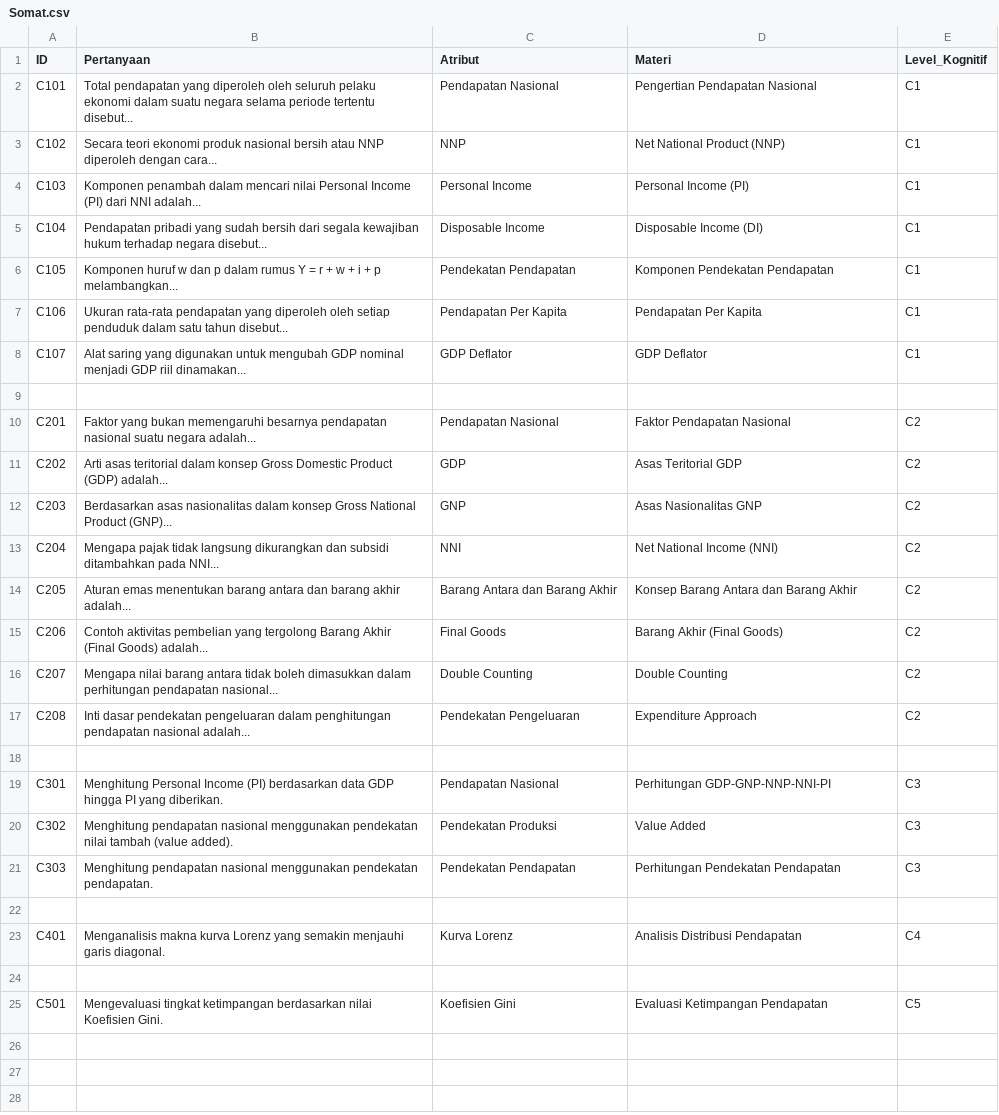
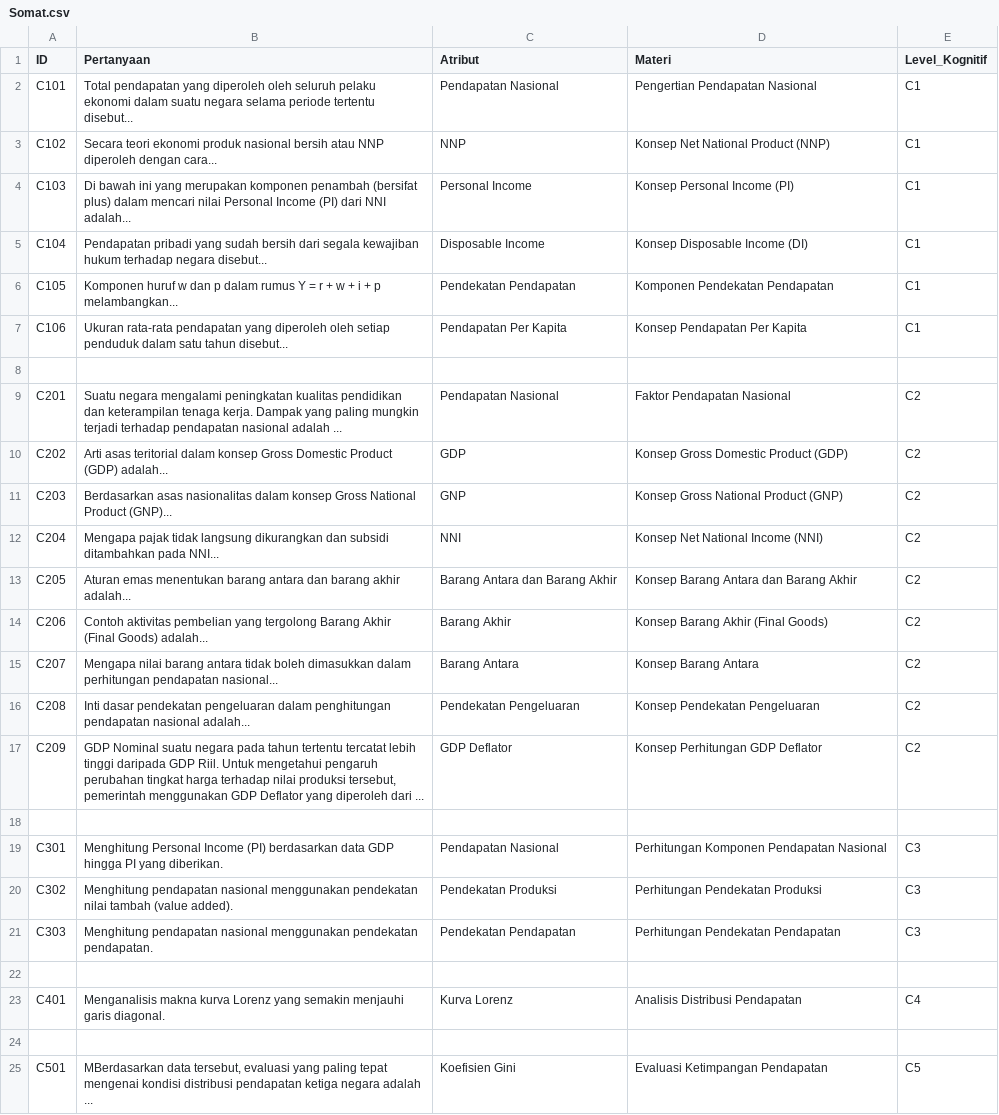
Before and after one commit to zessaeka/BE-GDP-SATU-PINTU, a CSV file: Somat.csv, drawn as a sheet.

```diff
--- a/Somat.csv
+++ b/Somat.csv
@@ -2,20 +2,20 @@ ID;Pertanyaan;Atribut;Materi;Level_Kognitif
 C101;Total pendapatan yang diperoleh oleh seluruh pelaku ekonomi dalam suatu negara selama periode tertentu disebut...;Pendapatan Nasional;Pengertian Pendapatan Nasional;C1
-C102;Secara teori ekonomi produk nasional bersih atau NNP diperoleh dengan cara...;NNP;Net National Product (NNP);C1
-C103;Komponen penambah dalam mencari nilai Personal Income (PI) dari NNI adalah...;Personal Income;Personal Income (PI);C1
-C104;Pendapatan pribadi yang sudah bersih dari segala kewajiban hukum terhadap negara disebut...;Disposable Income;Disposable Income (DI);C1
+C102;Secara teori ekonomi produk nasional bersih atau NNP diperoleh dengan cara...;NNP;Konsep Net National Product (NNP);C1
+C103;Di bawah ini yang merupakan komponen penambah (bersifat plus) dalam mencari nilai Personal Income (PI) dari NNI adalah...;Personal Income;Konsep Personal Income (PI);C1
+C104;Pendapatan pribadi yang sudah bersih dari segala kewajiban hukum terhadap negara disebut...;Disposable Income;Konsep Disposable Income (DI);C1
 C105;Komponen huruf w dan p dalam rumus Y = r + w + i + p melambangkan...;Pendekatan Pendapatan;Komponen Pendekatan Pendapatan;C1
-C106;Ukuran rata-rata pendapatan yang diperoleh oleh setiap penduduk dalam satu tahun disebut...;Pendapatan Per Kapita;Pendapatan Per Kapita;C1
-C107;Alat saring yang digunakan untuk mengubah GDP nominal menjadi GDP riil dinamakan...;GDP Deflator;GDP Deflator;C1
+C106;Ukuran rata-rata pendapatan yang diperoleh oleh setiap penduduk dalam satu tahun disebut...;Pendapatan Per Kapita;Konsep Pendapatan Per Kapita;C1
 
-C201;Faktor yang bukan memengaruhi besarnya pendapatan nasional suatu negara adalah...;Pendapatan Nasional;Faktor Pendapatan Nasional;C2
-C202;Arti asas teritorial dalam konsep Gross Domestic Product (GDP) adalah...;GDP;Asas Teritorial GDP;C2
-C203;Berdasarkan asas nasionalitas dalam konsep Gross National Product (GNP)...;GNP;Asas Nasionalitas GNP;C2
-C204;Mengapa pajak tidak langsung dikurangkan dan subsidi ditambahkan pada NNI...;NNI;Net National Income (NNI);C2
+C201;Suatu negara mengalami peningkatan kualitas pendidikan dan keterampilan tenaga kerja. Dampak yang paling mungkin terjadi terhadap pendapatan nasional adalah ...;Pendapatan Nasional;Faktor Pendapatan Nasional;C2
+C202;Arti asas teritorial dalam konsep Gross Domestic Product (GDP) adalah...;GDP;Konsep Gross Domestic Product (GDP);C2
+C203;Berdasarkan asas nasionalitas dalam konsep Gross National Product (GNP)...;GNP;Konsep Gross National Product (GNP);C2
+C204;Mengapa pajak tidak langsung dikurangkan dan subsidi ditambahkan pada NNI...;NNI;Konsep Net National Income (NNI);C2
 C205;Aturan emas menentukan barang antara dan barang akhir adalah...;Barang Antara dan Barang Akhir;Konsep Barang Antara dan Barang Akhir;C2
-C206;Contoh aktivitas pembelian yang tergolong Barang Akhir (Final Goods) adalah...;Final Goods;Barang Akhir (Final Goods);C2
-C207;Mengapa nilai barang antara tidak boleh dimasukkan dalam perhitungan pendapatan nasional...;Double Counting;Double Counting;C2
-C208;Inti dasar pendekatan pengeluaran dalam penghitungan pendapatan nasional adalah...;Pendekatan Pengeluaran;Expenditure Approach;C2
+C206;Contoh aktivitas pembelian yang tergolong Barang Akhir (Final Goods) adalah...;Barang Akhir;Konsep Barang Akhir (Final Goods);C2
+C207;Mengapa nilai barang antara tidak boleh dimasukkan dalam perhitungan pendapatan nasional...;Barang Antara;Konsep Barang Antara;C2
+C208;Inti dasar pendekatan pengeluaran dalam penghitungan pendapatan nasional adalah...;Pendekatan Pengeluaran;Konsep Pendekatan Pengeluaran;C2
+C209;GDP Nominal suatu negara pada tahun tertentu tercatat lebih tinggi daripada GDP Riil. Untuk mengetahui pengaruh perubahan tingkat harga terhadap nilai produksi tersebut, pemerintah menggunakan GDP Deflator yang diperoleh dari ...;GDP Deflator;Konsep Perhitungan GDP Deflator;C2
 
-C301;Menghitung Personal Income (PI) berdasarkan data GDP hingga PI yang diberikan.;Pendapatan Nasional;Perhitungan GDP-GNP-NNP-NNI-PI;C3
-C302;Menghitung pendapatan nasional menggunakan pendekatan nilai tambah (value added).;Pendekatan Produksi;Value Added;C3
+C301;Menghitung Personal Income (PI) berdasarkan data GDP hingga PI yang diberikan.;Pendapatan Nasional;Perhitungan Komponen Pendapatan Nasional;C3
+C302;Menghitung pendapatan nasional menggunakan pendekatan nilai tambah (value added).;Pendekatan Produksi;Perhitungan Pendekatan Produksi;C3
 C303;Menghitung pendapatan nasional menggunakan pendekatan pendapatan.;Pendekatan Pendapatan;Perhitungan Pendekatan Pendapatan;C3
@@ -24,2 +24,2 @@ C401;Menganalisis makna kurva Lorenz yang semakin menjauhi garis diagonal.;Kurva
 
-C501;Mengevaluasi tingkat ketimpangan berdasarkan nilai Koefisien Gini.;Koefisien Gini;Evaluasi Ketimpangan Pendapatan;C5
+C501;MBerdasarkan data tersebut, evaluasi yang paling tepat mengenai kondisi distribusi pendapatan ketiga negara adalah ...;Koefisien Gini;Evaluasi Ketimpangan Pendapatan;C5
```
Also changed, not shown: 2 other files.
